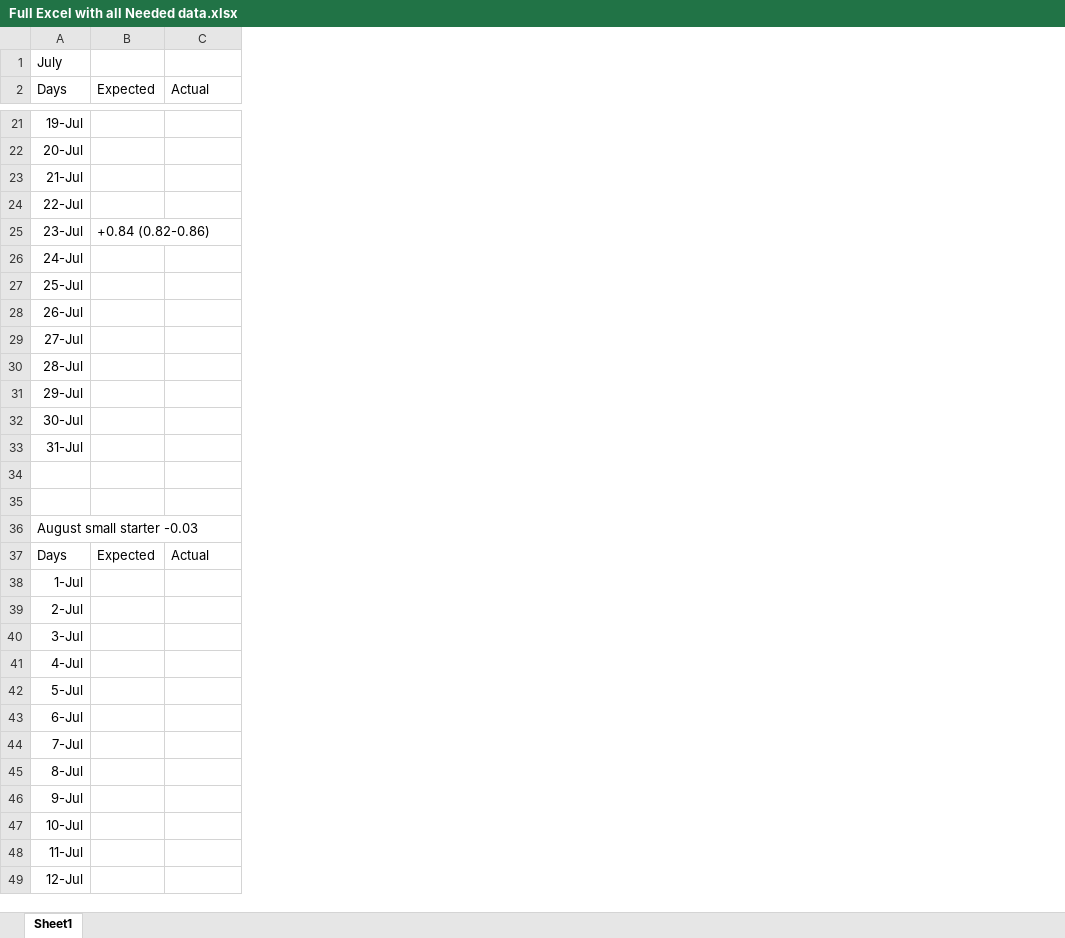
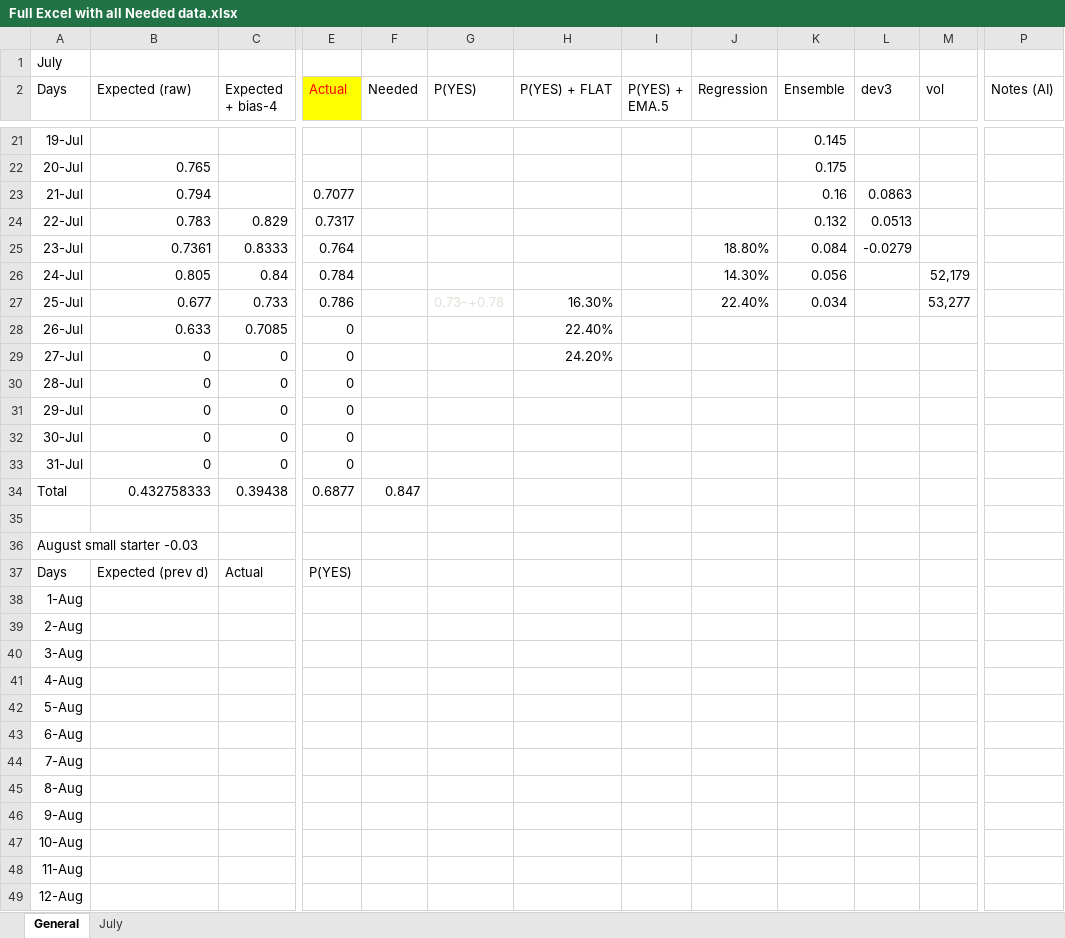
Before and after one commit to philipcardozo/Hottest-Month-Analysis, an Excel workbook: Full Excel with all Needed data.xlsx, sheet General, drawn as a sheet; only a part is shown, gaps mark what is left out; values as stored, in another font and other column widths than the file's, no borders; charts and pictures not drawn; removed rows and columns are numbered as before the commit, all else as after; rows hold the shown columns only; the diff covers the shown part only; the diff names each change by its address in the sheet, - before the commit and + after, or states it on an @@ line.

```diff
--- a/Full Excel with all Needed data.xlsx (sheet General)
+++ b/Full Excel with all Needed data.xlsx (sheet General)
-sheet tab: Sheet1
+sheet tab: General
+sheet tab: July
-column B (Expected), rows 25-37: +0.84 (0.82-0.86) |  |  |  |  |  |  |  |  |  |  |  | Expected
+column B (Expected (raw)), rows 22-37: 0.765 | 0.794 | 0.783 | 0.7361 | 0.805 | 0.677 | 0.633 | 0 | 0 | 0 | 0 | 0 | 0.432758333 |  |  | Expected (prev d)
+column E (Actual), rows 23-37: 0.7077 | 0.7317 | 0.764 | 0.784 | 0.786 | 0 | 0 | 0 | 0 | 0 | 0 | 0.6877 |  |  | P(YES)
+column F (Needed), row 34: 0.847
+column G (P(YES)), row 27: 0.73–+0.78
+column H (P(YES) + FLAT), rows 27-29: 16.30% | 22.40% | 24.20%
+column I (P(YES) + EMA.5), empty
+column J (Regression), rows 25-27: 18.80% | 14.30% | 22.40%
+column K (Ensemble), rows 21-27: 0.145 | 0.175 | 0.16 | 0.132 | 0.084 | 0.056 | 0.034
+column L (dev3), rows 23-25: 0.0863 | 0.0513 | -0.0279
+column M (vol), rows 26-27: 52,179 | 53,277
+column P (Notes (AI)), empty
-C2: Actual
+C2: Expected + bias-4
-C24 (Expected + bias-4): (empty)
+C24 (Expected + bias-4): 0.829
-C25 (Expected + bias-4): (empty)
+C25 (Expected + bias-4): 0.8333
-C26 (Expected + bias-4): (empty)
+C26 (Expected + bias-4): 0.84
-C27 (Expected + bias-4): (empty)
+C27 (Expected + bias-4): 0.733
-C28 (Expected + bias-4): (empty)
+C28 (Expected + bias-4): 0.7085
-C29:C33 (Expected + bias-4): (empty)
+C29:C33 (Expected + bias-4): 0
-row 34: (empty)
+row 34: Total | 0.432758333 | 0.39438 | 0.6877 | 0.847
-A38 (Days): 1-Jul
+A38 (Days): 1-Aug
-A39 (Days): 2-Jul
+A39 (Days): 2-Aug
-A40 (Days): 3-Jul
+A40 (Days): 3-Aug
-A41 (Days): 4-Jul
+A41 (Days): 4-Aug
-A42 (Days): 5-Jul
+A42 (Days): 5-Aug
-A43 (Days): 6-Jul
+A43 (Days): 6-Aug
-A44 (Days): 7-Jul
+A44 (Days): 7-Aug
-A45 (Days): 8-Jul
+A45 (Days): 8-Aug
-A46 (Days): 9-Jul
+A46 (Days): 9-Aug
-A47 (Days): 10-Jul
+A47 (Days): 10-Aug
-A48 (Days): 11-Jul
+A48 (Days): 11-Aug
-A49 (Days): 12-Jul
+A49 (Days): 12-Aug
```
Also changed, not shown: 31 added rows, 1 removed row, 13 added columns and 52 edited cells elsewhere in this sheet, charts or pictures, KXHMONTH_August_2026_Forecast.xlsx, KXHMONTH_June_2026_Settled.xlsx, 11 other files.
